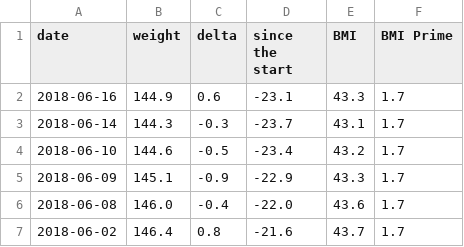
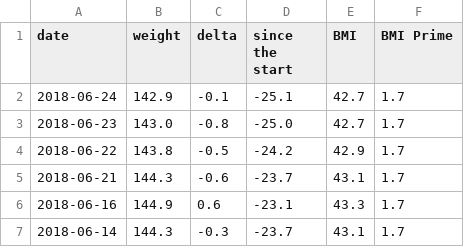
Before and after one commit to kbaikov/weight, a CSV file: fitnesspal_df_latest.csv, drawn as a sheet; only a part is shown; the shorter side is filled out with more unchanged rows; the diff names each change by its address in the sheet, - before the commit and + after, or states it on an @@ line.

Commit message:
Week 25 update

```diff
--- a/fitnesspal_df_latest.csv
+++ b/fitnesspal_df_latest.csv
+row 2: 2018-06-24 | 142.9 | -0.1 | -25.1 | 42.7 | 1.7
+row 3: 2018-06-23 | 143.0 | -0.8 | -25.0 | 42.7 | 1.7
+row 4: 2018-06-22 | 143.8 | -0.5 | -24.2 | 42.9 | 1.7
+row 5: 2018-06-21 | 144.3 | -0.6 | -23.7 | 43.1 | 1.7
```
